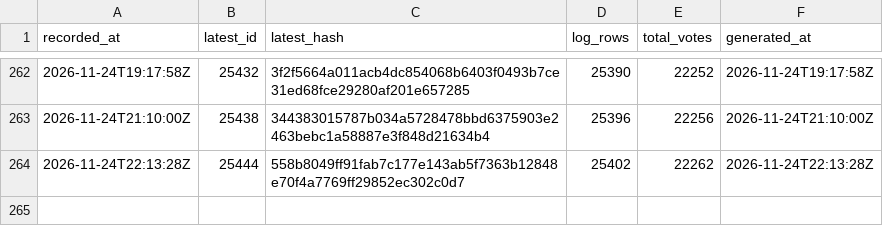
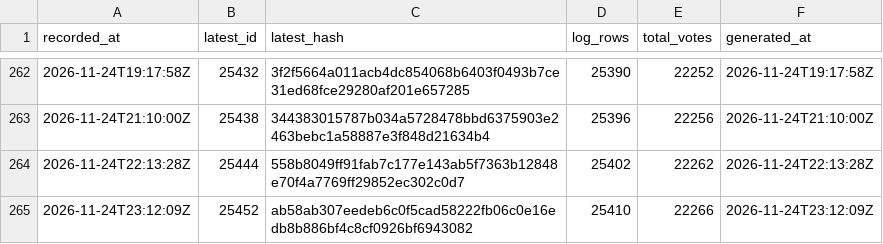
Before and after one commit to listastudentore-afk/lista-studentore-audit, a CSV file: heads.csv, drawn as a sheet; only a part is shown, gaps mark what is left out.

```diff
--- a/heads.csv
+++ b/heads.csv
@@ -264 +264,2 @@ recorded_at,latest_id,latest_hash,log_rows,total_votes,generated_at
 2026-11-24T22:13:28Z,25444,558b8049ff91fab7c177e143ab5f7363b12848e70f4a7769ff29852ec302c0d7,25402,22262,2026-11-24T22:13:28Z
+2026-11-24T23:12:09Z,25452,ab58ab307eedeb6c0f5cad58222fb06c0e16edb8b886bf4c8cf0926bf6943082,25410,22266,2026-11-24T23:12:09Z
```
Also changed, not shown: tirana-heads.csv, 1 other file.
